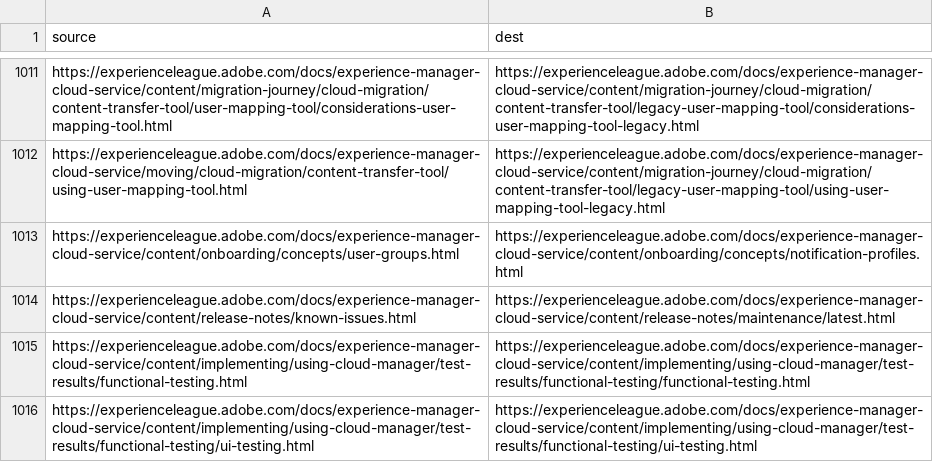
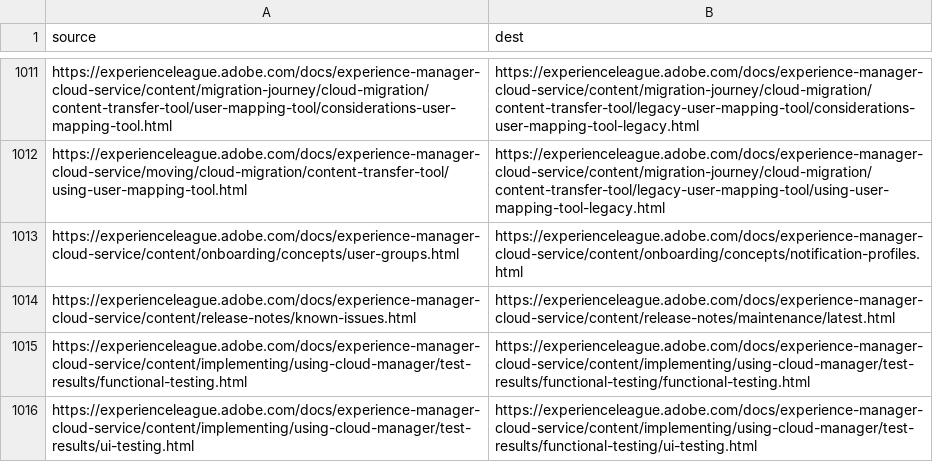
Before and after one commit to AdobeDocs/experience-manager-cloud-service.en, a CSV file: redirects.csv, drawn as a sheet; only a part is shown, gaps mark what is left out.

Commit message:
Copy/paste error

```diff
--- a/redirects.csv
+++ b/redirects.csv
@@ -1015,2 +1015,2 @@ https://experienceleague.adobe.com/docs/experience-manager-cloud-service/content
 https://experienceleague.adobe.com/docs/experience-manager-cloud-service/content/implementing/using-cloud-manager/test-results/functional-testing.html,https://experienceleague.adobe.com/docs/experience-manager-cloud-service/content/implementing/using-cloud-manager/test-results/functional-testing/functional-testing.html
-https://experienceleague.adobe.com/docs/experience-manager-cloud-service/content/implementing/using-cloud-manager/test-results/functional-testing/ui-testing.html,https://experienceleague.adobe.com/docs/experience-manager-cloud-service/content/implementing/using-cloud-manager/test-results/functional-testing/ui-testing.html
+https://experienceleague.adobe.com/docs/experience-manager-cloud-service/content/implementing/using-cloud-manager/test-results/ui-testing.html,https://experienceleague.adobe.com/docs/experience-manager-cloud-service/content/implementing/using-cloud-manager/test-results/functional-testing/ui-testing.html
```
